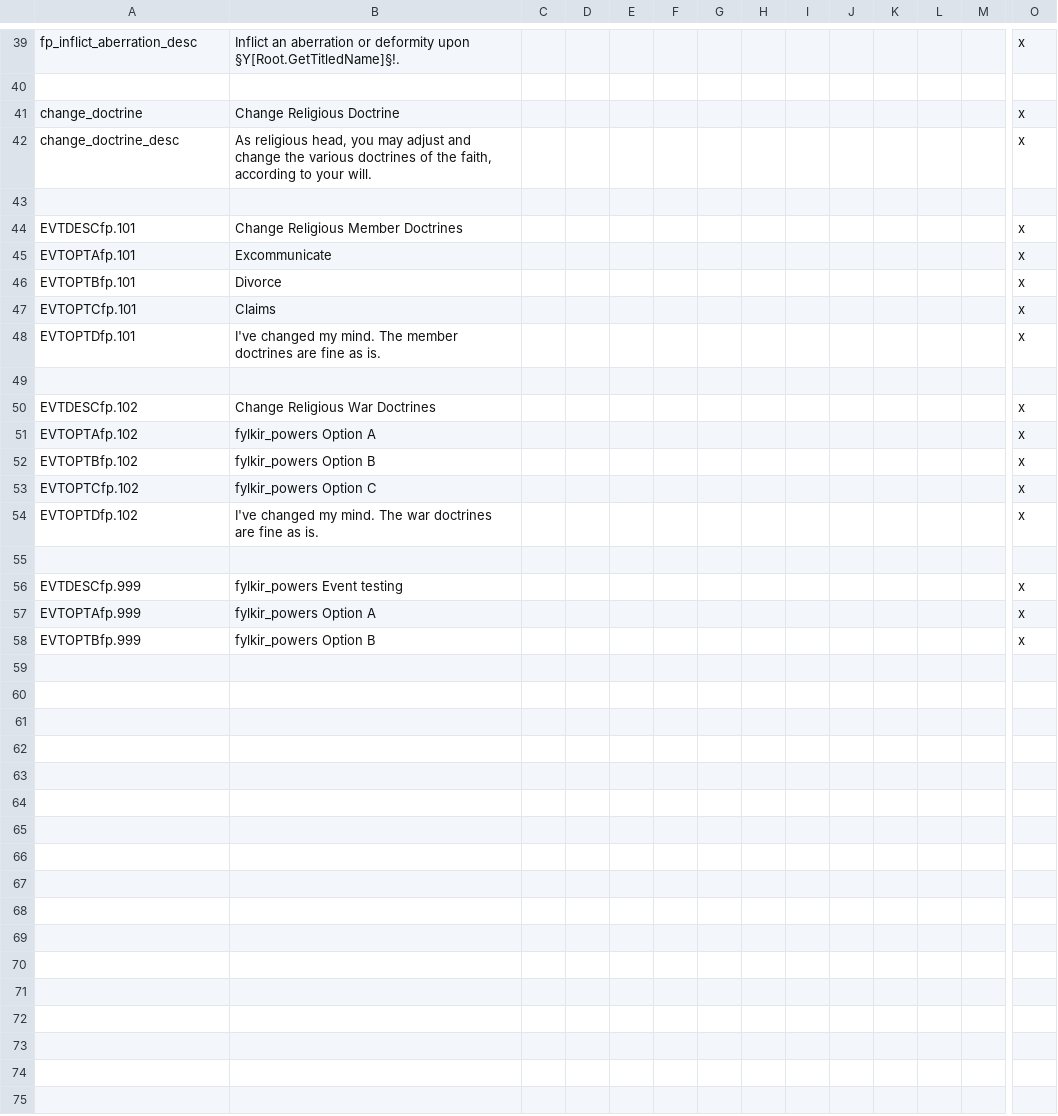
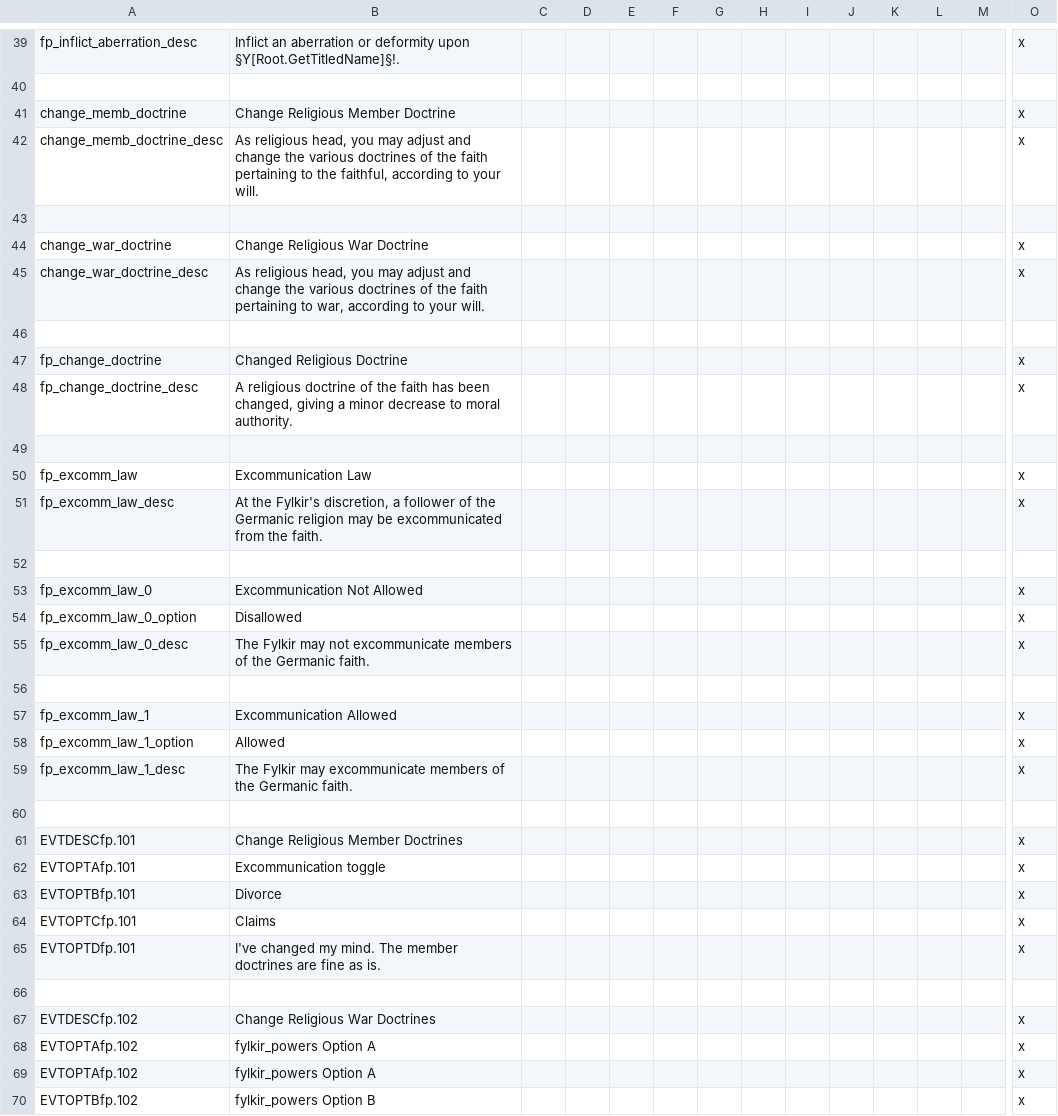
Before and after one commit to clsaiko/fylkir_powers, a CSV file: localisation/localisation_fylkir_powers.csv, drawn as a sheet; only a part is shown, gaps mark what is left out; the shorter side is filled out with more unchanged rows; addresses are those after the commit; rows hold the shown columns only; the diff names each change by its address in the sheet, - before the commit and + after, or states it on an @@ line.

Commit message:
added excommunicate law

```diff
--- a/localisation/localisation_fylkir_powers.csv
+++ b/localisation/localisation_fylkir_powers.csv
+row 41: change_memb_doctrine | Change Religious Member Doctrine |  |  |  |  |  |  |  |  |  |  |  | x
+row 42: change_memb_doctrine_desc | As religious head, you may adjust and change the various doctrines of the faith pertaining to the faithful, according to your will. |  |  |  |  |  |  |  |  |  |  |  | x
+row 43: (empty)
-A44: change_doctrine
+A44: change_war_doctrine
-B44: Change Religious Doctrine
+B44: Change Religious War Doctrine
-A45: change_doctrine_desc
+A45: change_war_doctrine_desc
-B45: …of the faith, according to…
+B45: …of the faith pertaining to war, according to…
+row 46: (empty)
+row 47: fp_change_doctrine | Changed Religious Doctrine |  |  |  |  |  |  |  |  |  |  |  | x
+row 48: fp_change_doctrine_desc | A religious doctrine of the faith has been changed, giving a minor decrease to moral authority. |  |  |  |  |  |  |  |  |  |  |  | x
+row 49: (empty)
+row 50: fp_excomm_law | Excommunication Law |  |  |  |  |  |  |  |  |  |  |  | x
+row 51: fp_excomm_law_desc | At the Fylkir's discretion, a follower of the Germanic religion may be excommunicated from the faith. |  |  |  |  |  |  |  |  |  |  |  | x
+row 52: (empty)
+row 53: fp_excomm_law_0 | Excommunication Not Allowed |  |  |  |  |  |  |  |  |  |  |  | x
+row 54: fp_excomm_law_0_option | Disallowed |  |  |  |  |  |  |  |  |  |  |  | x
+row 55: fp_excomm_law_0_desc | The Fylkir may not excommunicate members of the Germanic faith. |  |  |  |  |  |  |  |  |  |  |  | x
+row 56: (empty)
+row 57: fp_excomm_law_1 | Excommunication Allowed |  |  |  |  |  |  |  |  |  |  |  | x
+row 58: fp_excomm_law_1_option | Allowed |  |  |  |  |  |  |  |  |  |  |  | x
+row 59: fp_excomm_law_1_desc | The Fylkir may excommunicate members of the Germanic faith. |  |  |  |  |  |  |  |  |  |  |  | x
-B62: Excommunicate
+B62: Excommunication toggle
+row 68: EVTOPTAfp.102 | fylkir_powers Option A |  |  |  |  |  |  |  |  |  |  |  | x
```
Also changed, not shown: 5 other files.
